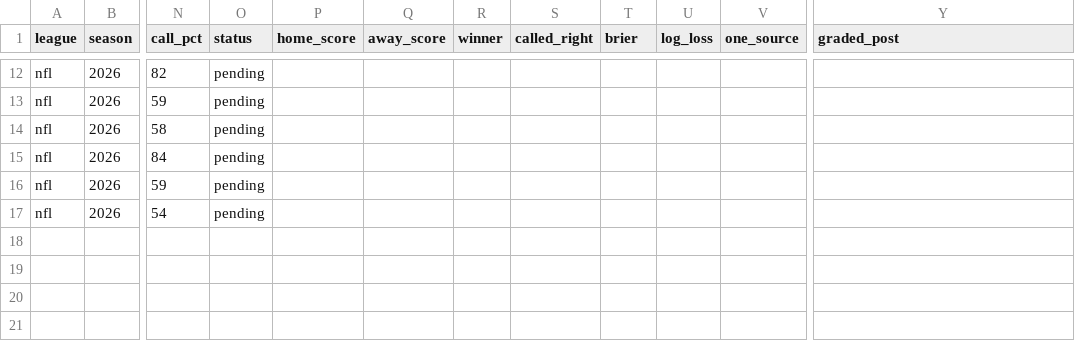
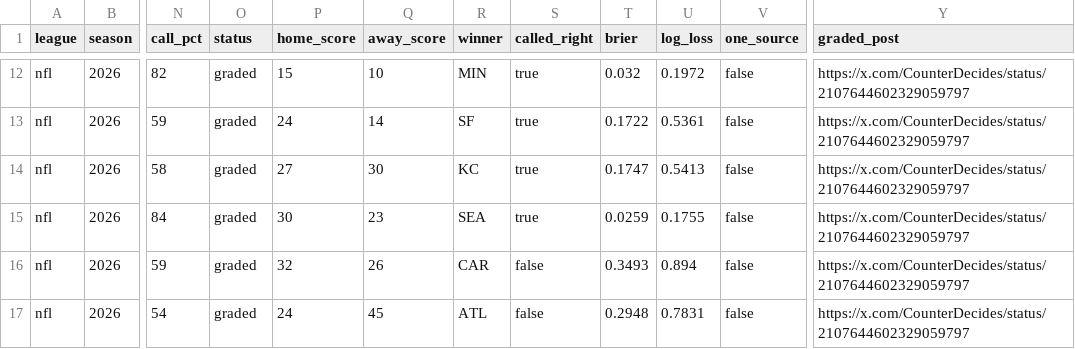
Before and after one commit to CounterDecides/counterdecides.github.io, a CSV file: data/nfl/2026_wk04.csv, drawn as a sheet; only a part is shown, gaps mark what is left out; the diff covers the shown part only; the diff names each change by its address in the sheet, - before the commit and + after, or states it on an @@ line.

```diff
--- a/data/nfl/2026_wk04.csv
+++ b/data/nfl/2026_wk04.csv
-O12:O17 (status): pending
+O12:O17 (status): graded
-P12 (home_score): (empty)
+P12 (home_score): 15
-Q12 (away_score): (empty)
+Q12 (away_score): 10
-R12 (winner): (empty)
+R12 (winner): MIN
-S12:S15 (called_right): (empty)
+S12:S15 (called_right): true
-T12 (brier): (empty)
+T12 (brier): 0.032
-U12 (log_loss): (empty)
+U12 (log_loss): 0.1972
-V12:V17 (one_source): (empty)
+V12:V17 (one_source): false
-Y12:Y17 (graded_post): (empty)
+Y12:Y17 (graded_post): https://x.com/CounterDecides/status/2107644602329059797
-P13 (home_score): (empty)
+P13 (home_score): 24
-Q13 (away_score): (empty)
+Q13 (away_score): 14
-R13 (winner): (empty)
+R13 (winner): SF
-T13 (brier): (empty)
+T13 (brier): 0.1722
-U13 (log_loss): (empty)
+U13 (log_loss): 0.5361
-P14 (home_score): (empty)
+P14 (home_score): 27
-Q14 (away_score): (empty)
+Q14 (away_score): 30
-R14 (winner): (empty)
+R14 (winner): KC
-T14 (brier): (empty)
+T14 (brier): 0.1747
-U14 (log_loss): (empty)
+U14 (log_loss): 0.5413
-P15 (home_score): (empty)
+P15 (home_score): 30
-Q15 (away_score): (empty)
+Q15 (away_score): 23
-R15 (winner): (empty)
+R15 (winner): SEA
-T15 (brier): (empty)
+T15 (brier): 0.0259
-U15 (log_loss): (empty)
+U15 (log_loss): 0.1755
-P16 (home_score): (empty)
+P16 (home_score): 32
-Q16 (away_score): (empty)
+Q16 (away_score): 26
-R16 (winner): (empty)
+R16 (winner): CAR
-S16:S17 (called_right): (empty)
+S16:S17 (called_right): false
-T16 (brier): (empty)
+T16 (brier): 0.3493
-U16 (log_loss): (empty)
+U16 (log_loss): 0.894
-P17 (home_score): (empty)
+P17 (home_score): 24
-Q17 (away_score): (empty)
+Q17 (away_score): 45
-R17 (winner): (empty)
+R17 (winner): ATL
-T17 (brier): (empty)
+T17 (brier): 0.2948
-U17 (log_loss): (empty)
+U17 (log_loss): 0.7831
```
Also changed, not shown: 90 edited cells elsewhere in this file, data/nfl/2026.csv, 8 other files.
